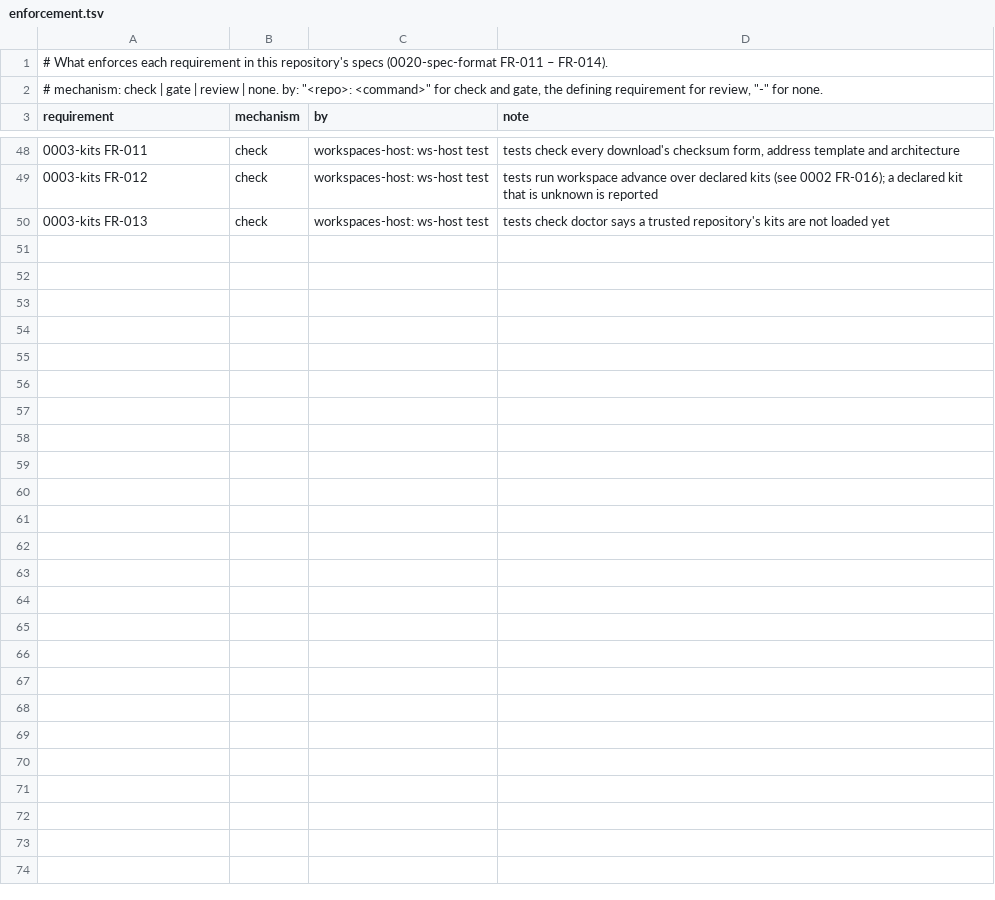
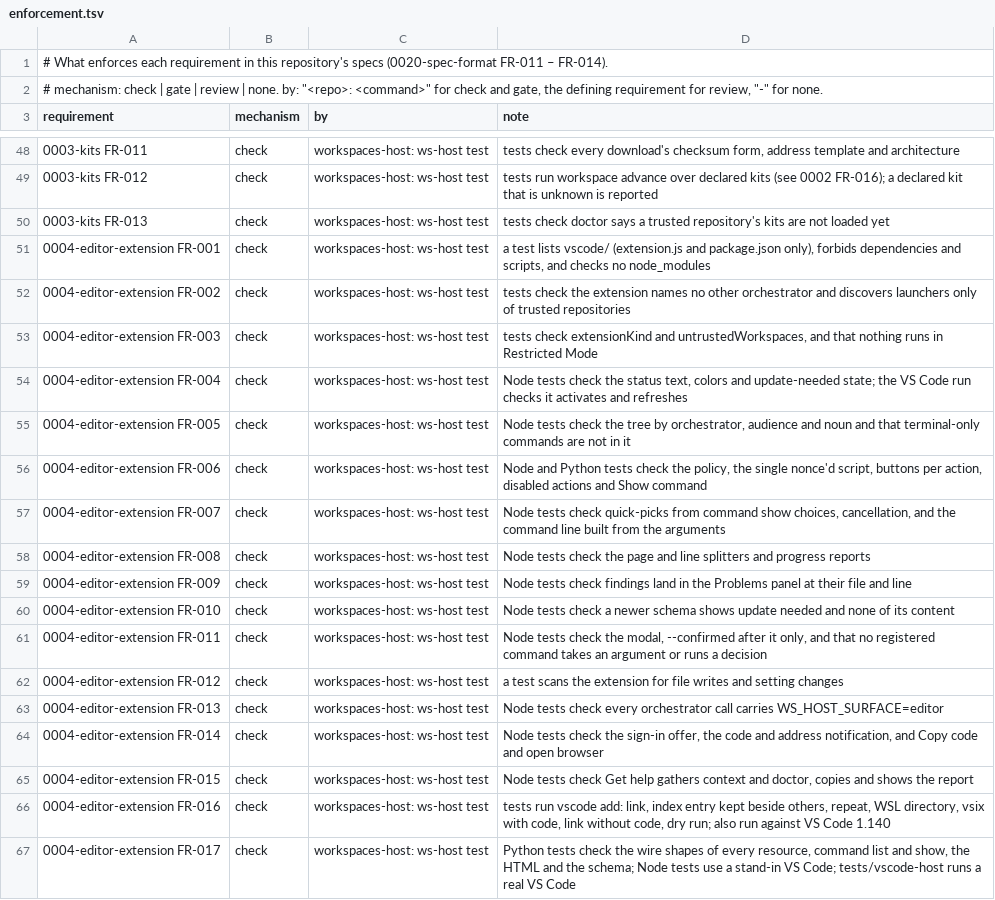
Before and after one commit to intellectual-frontiers/workspaces-host, a TSV file: spec-kit/enforcement.tsv, drawn as a sheet; only a part is shown, gaps mark what is left out; the diff names each change by its address in the sheet, - before the commit and + after, or states it on an @@ line.

Commit message:
Phase 4: the VS Code extension and vscode add
A plain JavaScript extension (package.json and extension.js, no build, no
dependencies) that is a generic orchestrator client: status bar, a sidebar
grouped by orchestrator and audience, resource pages as webviews under a nonce
policy, quick-picks for typed arguments, progress for streams, check findings
in the Problems panel, GitHub sign-in with a copied code, a Get help report,
a schema check that says "update needed", modal confirmation for decisions and
no registered command that takes an action. `vscode add` links it (or installs
a vsix with code) and registers it in extensions.json. The wire shape every
orchestrator uses is aligned with agora's. Spec 0004-editor-extension, Node
tests with a stand-in VS Code, and a run in a real VS Code 1.140.

```diff
--- a/spec-kit/enforcement.tsv
+++ b/spec-kit/enforcement.tsv
+row 51: 0004-editor-extension FR-001 | check | workspaces-host: ws-host test | a test lists vscode/ (extension.js and package.json only), forbids dependencies and scripts, and checks no node_modules
+row 52: 0004-editor-extension FR-002 | check | workspaces-host: ws-host test | tests check the extension names no other orchestrator and discovers launchers only of trusted repositories
+row 53: 0004-editor-extension FR-003 | check | workspaces-host: ws-host test | tests check extensionKind and untrustedWorkspaces, and that nothing runs in Restricted Mode
+row 54: 0004-editor-extension FR-004 | check | workspaces-host: ws-host test | Node tests check the status text, colors and update-needed state; the VS Code run checks it activates and refreshes
+row 55: 0004-editor-extension FR-005 | check | workspaces-host: ws-host test | Node tests check the tree by orchestrator, audience and noun and that terminal-only commands are not in it
+row 56: 0004-editor-extension FR-006 | check | workspaces-host: ws-host test | Node and Python tests check the policy, the single nonce'd script, buttons per action, disabled actions and Show command
+row 57: 0004-editor-extension FR-007 | check | workspaces-host: ws-host test | Node tests check quick-picks from command show choices, cancellation, and the command line built from the arguments
+row 58: 0004-editor-extension FR-008 | check | workspaces-host: ws-host test | Node tests check the page and line splitters and progress reports
+row 59: 0004-editor-extension FR-009 | check | workspaces-host: ws-host test | Node tests check findings land in the Problems panel at their file and line
+row 60: 0004-editor-extension FR-010 | check | workspaces-host: ws-host test | Node tests check a newer schema shows update needed and none of its content
+row 61: 0004-editor-extension FR-011 | check | workspaces-host: ws-host test | Node tests check the modal, --confirmed after it only, and that no registered command takes an argument or runs a decision
+row 62: 0004-editor-extension FR-012 | check | workspaces-host: ws-host test | a test scans the extension for file writes and setting changes
+row 63: 0004-editor-extension FR-013 | check | workspaces-host: ws-host test | Node tests check every orchestrator call carries WS_HOST_SURFACE=editor
+row 64: 0004-editor-extension FR-014 | check | workspaces-host: ws-host test | Node tests check the sign-in offer, the code and address notification, and Copy code and open browser
+row 65: 0004-editor-extension FR-015 | check | workspaces-host: ws-host test | Node tests check Get help gathers context and doctor, copies and shows the report
+row 66: 0004-editor-extension FR-016 | check | workspaces-host: ws-host test | tests run vscode add: link, index entry kept beside others, repeat, WSL directory, vsix with code, link without code, dry run; also run against VS Code 1.140
+row 67: 0004-editor-extension FR-017 | check | workspaces-host: ws-host test | Python tests check the wire shapes of every resource, command list and show, the HTML and the schema; Node tests use a stand-in VS Code; tests/vscode-host runs a real VS Code
```
Also changed, not shown: 28 other files.
